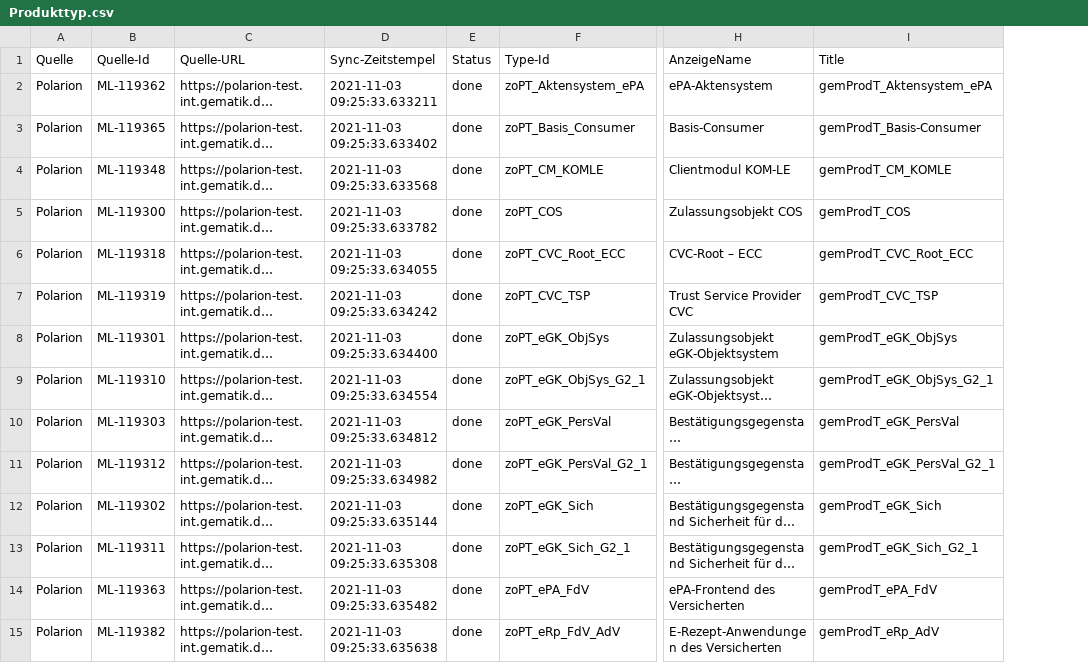
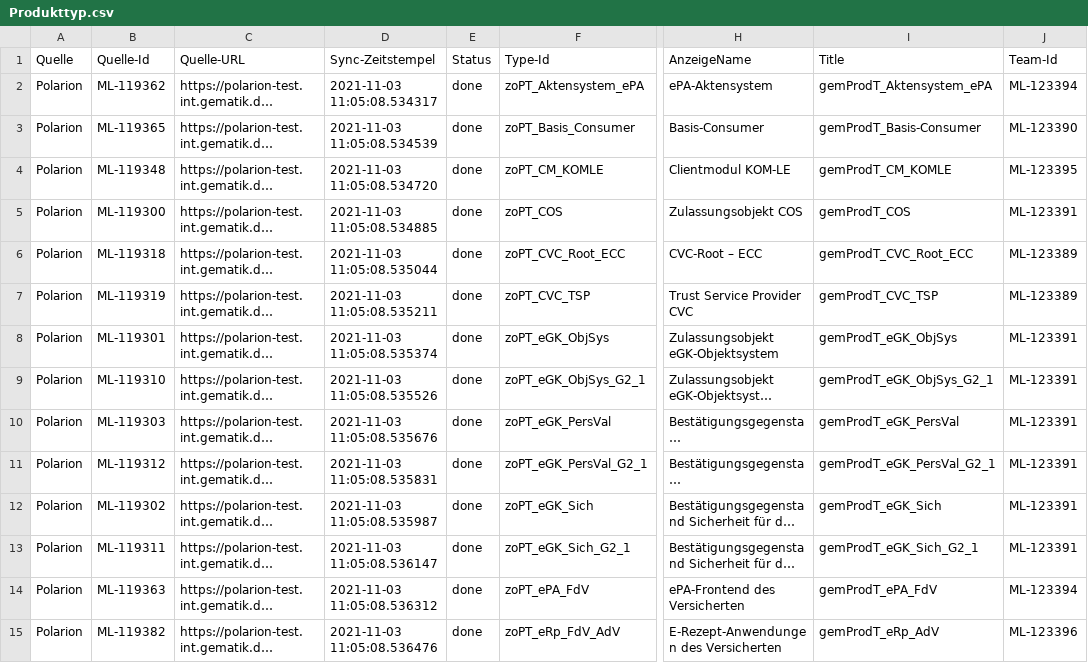
Before and after one commit to kitameg/Produktmodell, a CSV file: Insight/Produkttyp.csv, drawn as a sheet; only a part is shown, gaps mark what is left out; long unchanged cells end in …; the diff covers the shown part only; the diff names each change by its address in the sheet, - before the commit and + after, or states it on an @@ line.

Commit message:
Update Produkttyp.csv

```diff
--- a/Insight/Produkttyp.csv
+++ b/Insight/Produkttyp.csv
+column J (Team-Id), rows 2-15: ML-123394 | ML-123390 | ML-123395 | ML-123391 | ML-123389 | ML-123389 | ML-123391 | ML-123391 | ML-123391 | ML-123391 | ML-123391 | ML-123391 | ML-123394 | ML-123396
-D2 (Sync-Zeitstempel): 2021-11-03 09:25:33.633211
+D2 (Sync-Zeitstempel): 2021-11-03 11:05:08.534317
-D3 (Sync-Zeitstempel): 2021-11-03 09:25:33.633402
+D3 (Sync-Zeitstempel): 2021-11-03 11:05:08.534539
-D4 (Sync-Zeitstempel): 2021-11-03 09:25:33.633568
+D4 (Sync-Zeitstempel): 2021-11-03 11:05:08.534720
-D5 (Sync-Zeitstempel): 2021-11-03 09:25:33.633782
+D5 (Sync-Zeitstempel): 2021-11-03 11:05:08.534885
-D6 (Sync-Zeitstempel): 2021-11-03 09:25:33.634055
+D6 (Sync-Zeitstempel): 2021-11-03 11:05:08.535044
-D7 (Sync-Zeitstempel): 2021-11-03 09:25:33.634242
+D7 (Sync-Zeitstempel): 2021-11-03 11:05:08.535211
-D8 (Sync-Zeitstempel): 2021-11-03 09:25:33.634400
+D8 (Sync-Zeitstempel): 2021-11-03 11:05:08.535374
-D9 (Sync-Zeitstempel): 2021-11-03 09:25:33.634554
+D9 (Sync-Zeitstempel): 2021-11-03 11:05:08.535526
-D10 (Sync-Zeitstempel): 2021-11-03 09:25:33.634812
+D10 (Sync-Zeitstempel): 2021-11-03 11:05:08.535676
-D11 (Sync-Zeitstempel): 2021-11-03 09:25:33.634982
+D11 (Sync-Zeitstempel): 2021-11-03 11:05:08.535831
-D12 (Sync-Zeitstempel): 2021-11-03 09:25:33.635144
+D12 (Sync-Zeitstempel): 2021-11-03 11:05:08.535987
-D13 (Sync-Zeitstempel): 2021-11-03 09:25:33.635308
+D13 (Sync-Zeitstempel): 2021-11-03 11:05:08.536147
-D14 (Sync-Zeitstempel): 2021-11-03 09:25:33.635482
+D14 (Sync-Zeitstempel): 2021-11-03 11:05:08.536312
-D15 (Sync-Zeitstempel): 2021-11-03 09:25:33.635638
+D15 (Sync-Zeitstempel): 2021-11-03 11:05:08.536476
```
Also changed, not shown: 57 edited cells elsewhere in this file.
